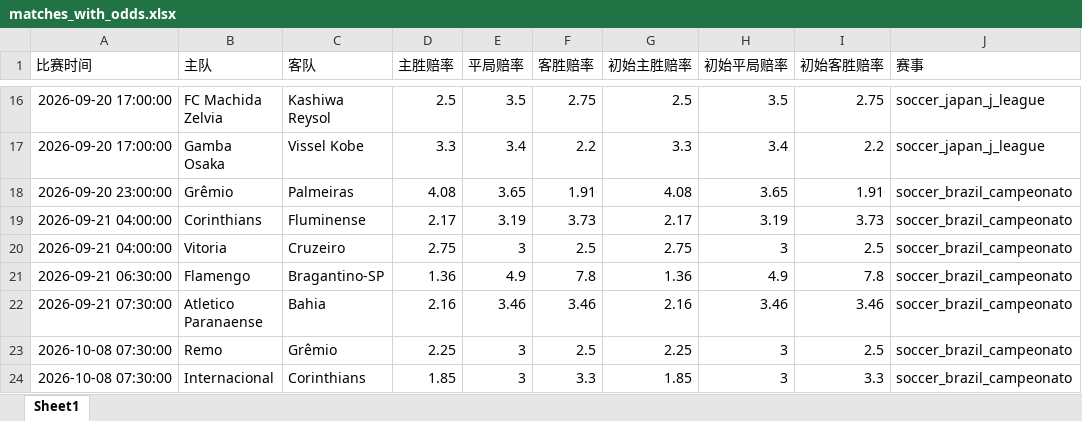
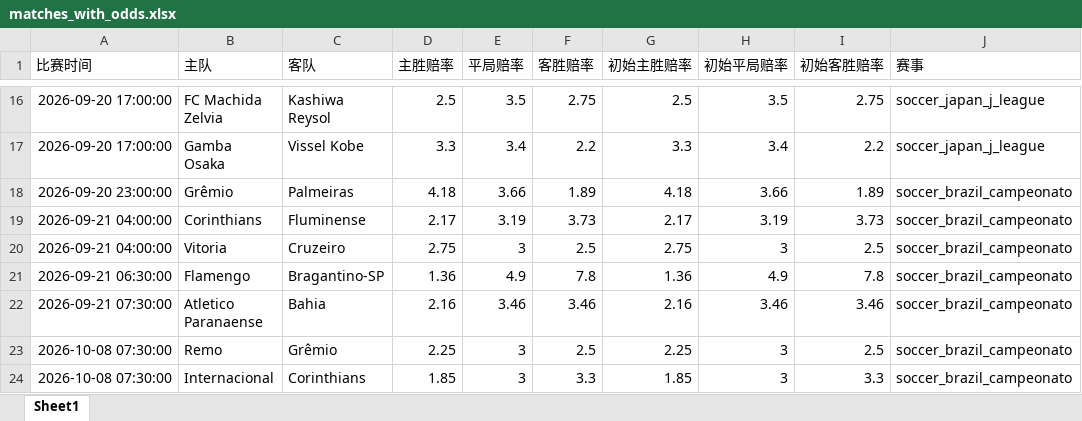
Before and after one commit to mynametengfei-coder/football_model, an Excel workbook: matches_with_odds.xlsx, sheet Sheet1, drawn as a sheet; only a part is shown, gaps mark what is left out; values as stored, in another font and other column widths than the file's, no borders; the diff covers the shown part only; the diff names each change by its address in the sheet, - before the commit and + after, or states it on an @@ line.

```diff
--- a/matches_with_odds.xlsx (sheet Sheet1)
+++ b/matches_with_odds.xlsx (sheet Sheet1)
-D18 (主胜赔率): 4.08
+D18 (主胜赔率): 4.18
-E18 (平局赔率): 3.65
+E18 (平局赔率): 3.66
-F18 (客胜赔率): 1.91
+F18 (客胜赔率): 1.89
-G18 (初始主胜赔率): 4.08
+G18 (初始主胜赔率): 4.18
-H18 (初始平局赔率): 3.65
+H18 (初始平局赔率): 3.66
-I18 (初始客胜赔率): 1.91
+I18 (初始客胜赔率): 1.89
```
Also changed, not shown: 32 edited cells elsewhere in this sheet, odds_history.xlsx.
